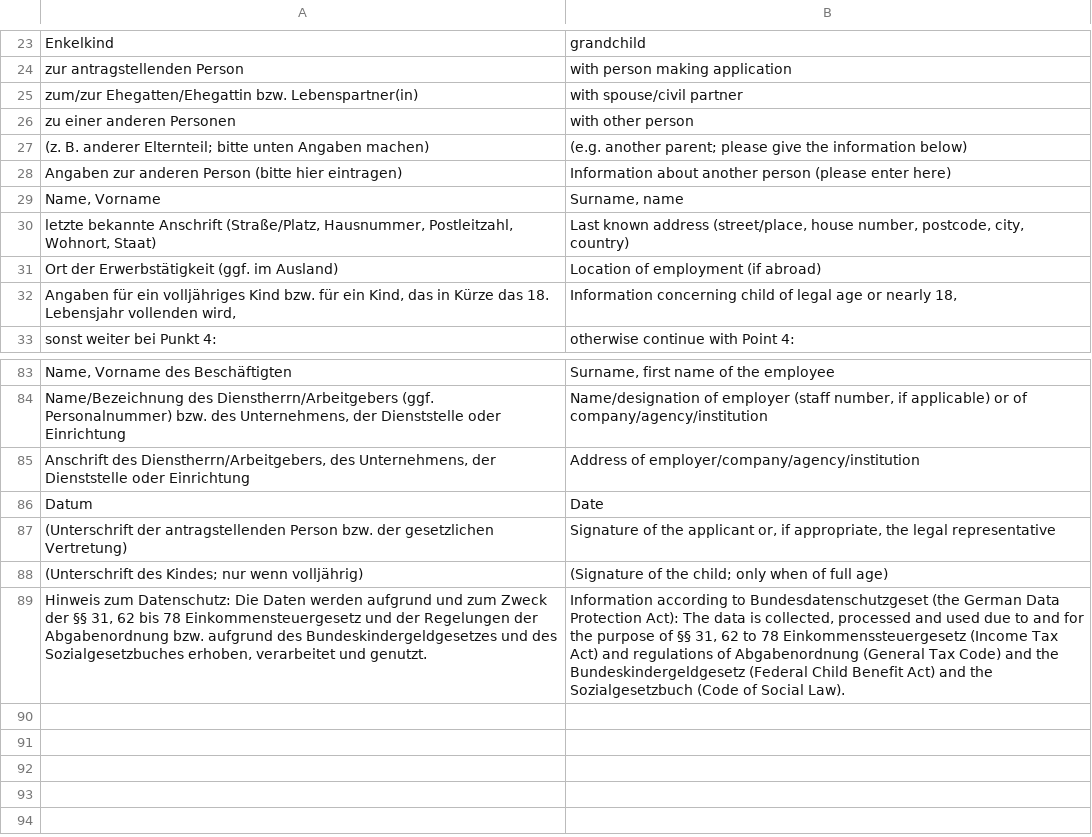
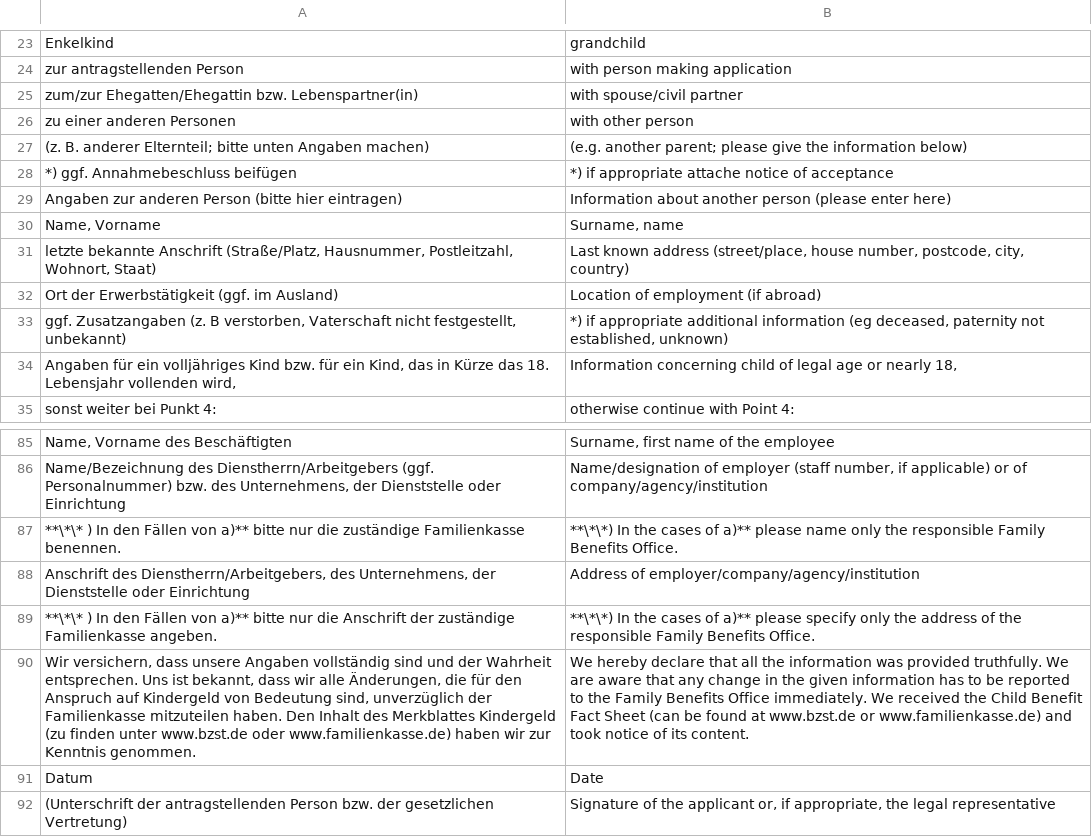
Before and after one commit to kub-berlin/formularprojekt, a CSV file: data/KG1/en.csv, drawn as a sheet; only a part is shown, gaps mark what is left out; the shorter side is filled out with more unchanged rows; the diff names each change by its address in the sheet, - before the commit and + after, or states it on an @@ line.

```diff
--- a/data/KG1/en.csv
+++ b/data/KG1/en.csv
+row 28: *) ggf. Annahmebeschluss beifügen | *) if appropriate attache notice of acceptance
+row 33: ggf. Zusatzangaben (z. B verstorben, Vaterschaft nicht festgestellt, unbekannt) | *) if appropriate additional information (eg deceased, paternity not established, unknown)
+row 87: **\*\* ) In den Fällen von a)** bitte nur die zuständige Familienkasse benennen. | **\*\*) In the cases of a)** please name only the responsible Family Benefits Office.
+row 89: **\*\* ) In den Fällen von a)** bitte nur die Anschrift der zuständige Familienkasse angeben. | **\*\*) In the cases of a)** please specify only the address of the responsible Family Benefits Office.
+row 90: Wir versichern, dass unsere Angaben vollständig sind und der Wahrheit entsprechen. Uns ist bekannt, dass wir alle Änderungen, die für den Anspruch auf Kindergeld von Bedeutung sind, unverzüglich der Familienkasse mitzuteilen haben. Den Inhalt des Merkblattes Kindergeld (zu finden unter www.bzst.de oder www.familienkasse.de) haben wir zur Kenntnis genommen. | We hereby declare that all the information was provided truthfully. We are aware that any change in the given information has to be reported to the Family Benefits Office immediately. We received the Child Benefit Fact Sheet (can be found at www.bzst.de or www.familienkasse.de) and took notice of its content.
```
Also changed, not shown: data/BerH/de-simple.csv, data/KG/en.csv, 6 other files.
